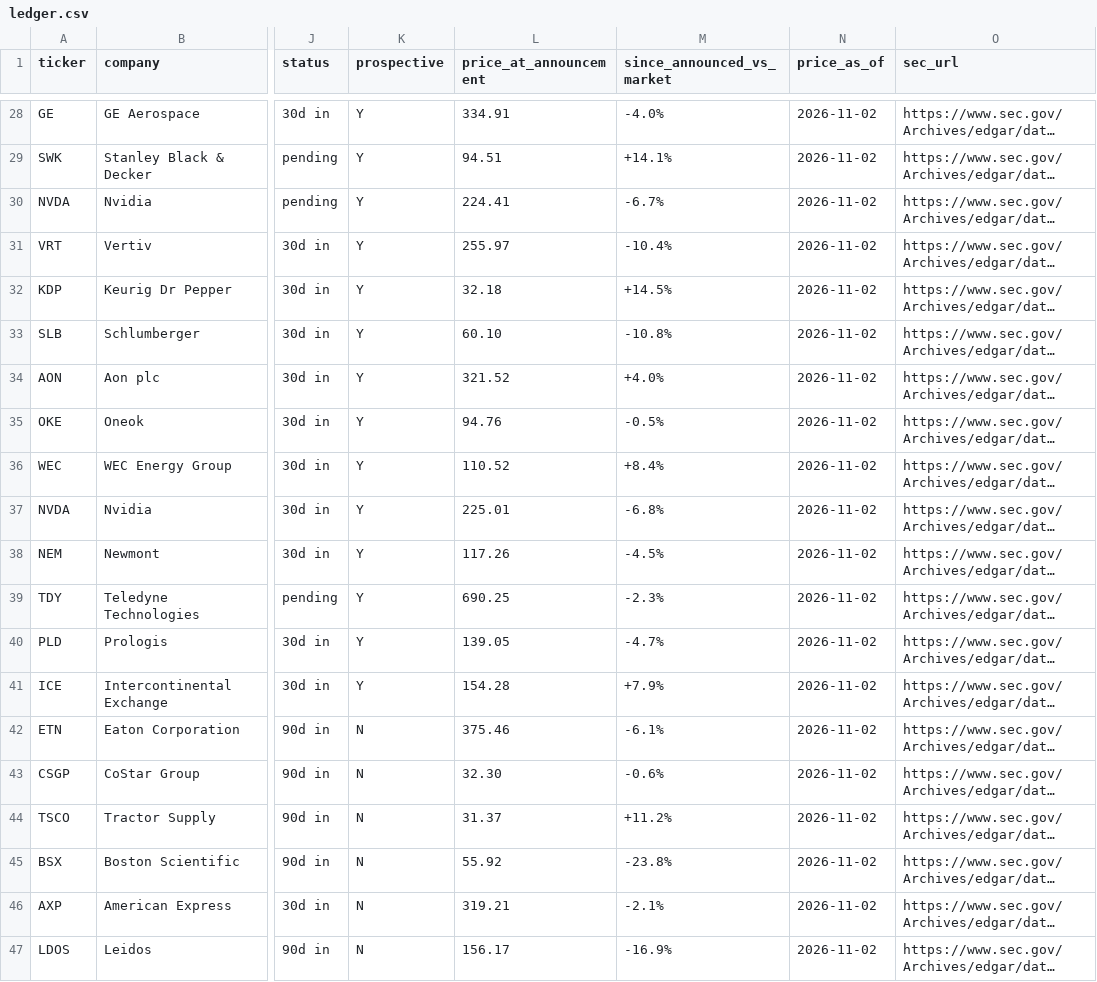
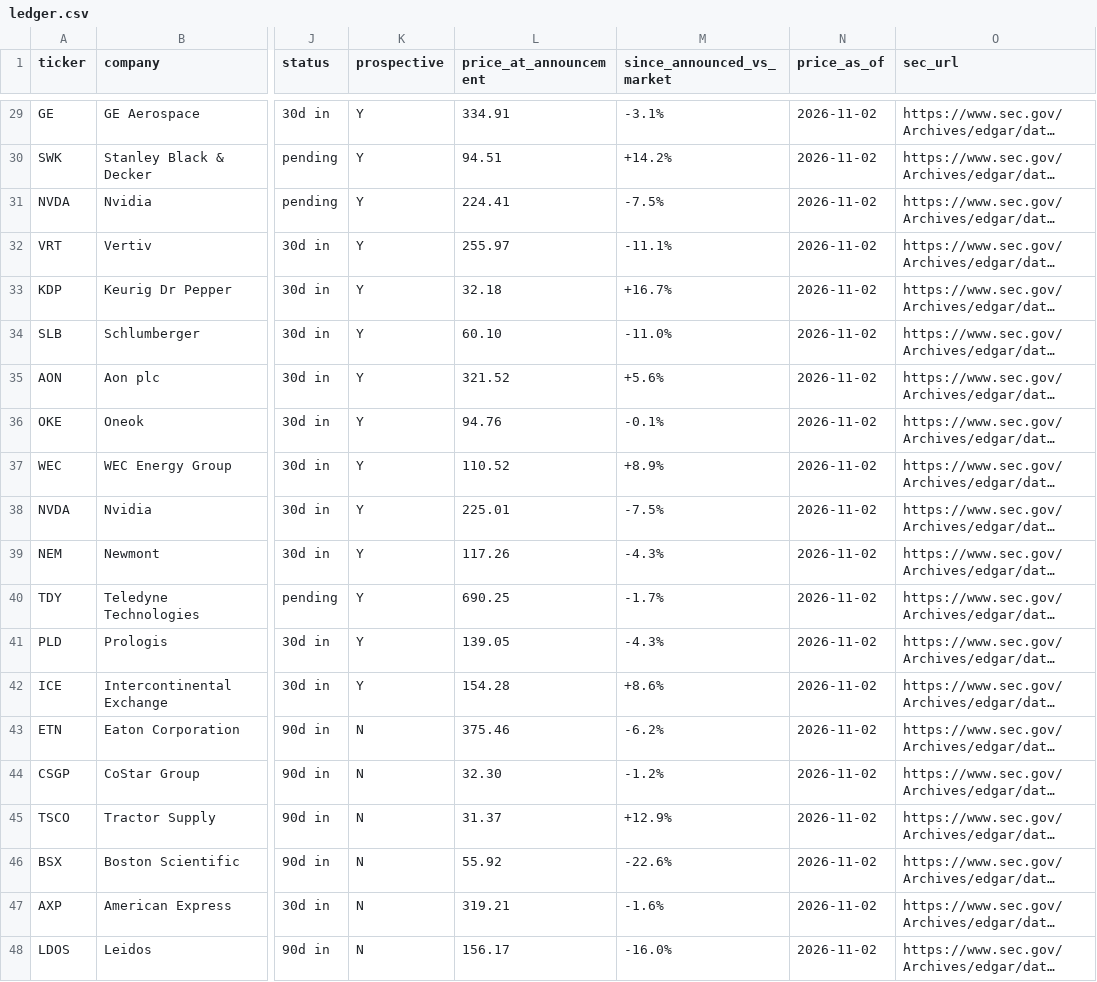
Before and after one commit to DealmakersDigest/deal-ledger, a CSV file: ledger.csv, drawn as a sheet; only a part is shown, gaps mark what is left out; long unchanged cells end in …; addresses are those after the commit; the diff covers the shown part only; the diff names each change by its address in the sheet, - before the commit and + after, or states it on an @@ line.

```diff
--- a/ledger.csv
+++ b/ledger.csv
-M29 (since_announced_vs_market): -4.0%
+M29 (since_announced_vs_market): -3.1%
-M30 (since_announced_vs_market): +14.1%
+M30 (since_announced_vs_market): +14.2%
-M31 (since_announced_vs_market): -6.7%
+M31 (since_announced_vs_market): -7.5%
-M32 (since_announced_vs_market): -10.4%
+M32 (since_announced_vs_market): -11.1%
-M33 (since_announced_vs_market): +14.5%
+M33 (since_announced_vs_market): +16.7%
-M34 (since_announced_vs_market): -10.8%
+M34 (since_announced_vs_market): -11.0%
-M35 (since_announced_vs_market): +4.0%
+M35 (since_announced_vs_market): +5.6%
-M36 (since_announced_vs_market): -0.5%
+M36 (since_announced_vs_market): -0.1%
-M37 (since_announced_vs_market): +8.4%
+M37 (since_announced_vs_market): +8.9%
-M38 (since_announced_vs_market): -6.8%
+M38 (since_announced_vs_market): -7.5%
-M39 (since_announced_vs_market): -4.5%
+M39 (since_announced_vs_market): -4.3%
-M40 (since_announced_vs_market): -2.3%
+M40 (since_announced_vs_market): -1.7%
-M41 (since_announced_vs_market): -4.7%
+M41 (since_announced_vs_market): -4.3%
-M42 (since_announced_vs_market): +7.9%
+M42 (since_announced_vs_market): +8.6%
-M43 (since_announced_vs_market): -6.1%
+M43 (since_announced_vs_market): -6.2%
-M44 (since_announced_vs_market): -0.6%
+M44 (since_announced_vs_market): -1.2%
-M45 (since_announced_vs_market): +11.2%
+M45 (since_announced_vs_market): +12.9%
-M46 (since_announced_vs_market): -23.8%
+M46 (since_announced_vs_market): -22.6%
-M47 (since_announced_vs_market): -2.1%
+M47 (since_announced_vs_market): -1.6%
-M48 (since_announced_vs_market): -16.9%
+M48 (since_announced_vs_market): -16.0%
```
Also changed, not shown: 1 added row and 25 edited cells elsewhere in this file, 3 other files.
